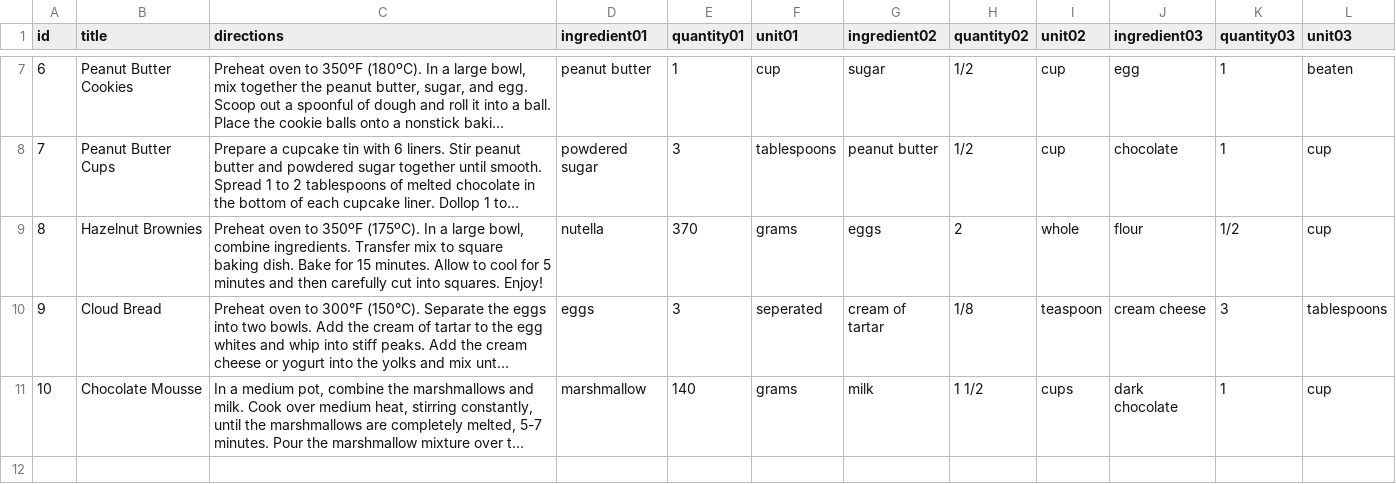
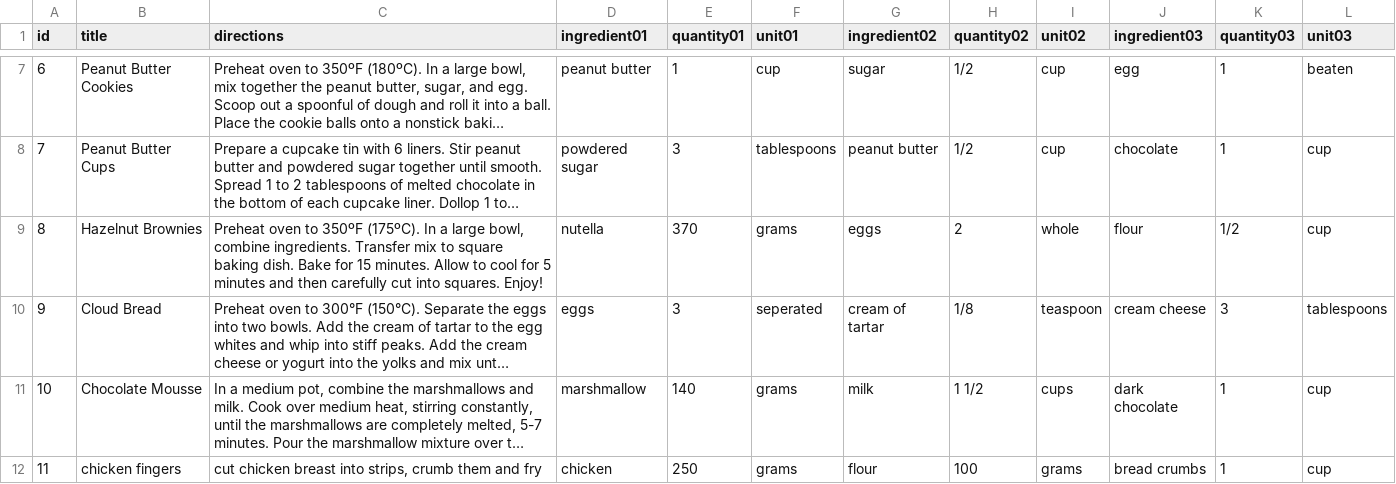
Before and after one commit to Tia-Koenig/T1A3-TerminalApplication, a CSV file: recipes.csv, drawn as a sheet; only a part is shown, gaps mark what is left out; long unchanged cells end in …; the diff names each change by its address in the sheet, - before the commit and + after, or states it on an @@ line.

```diff
--- a/recipes.csv
+++ b/recipes.csv
+row 12: 11 | chicken fingers | cut chicken breast into strips, crumb them and fry | chicken | 250 | grams | flour | 100 | grams | bread crumbs | 1 | cup
```
Also changed, not shown: 9 other files.
